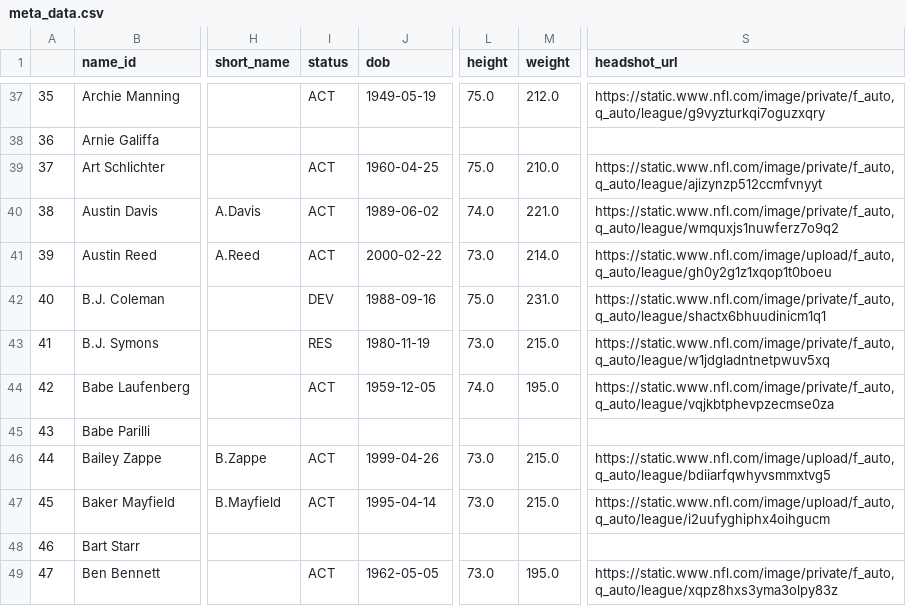
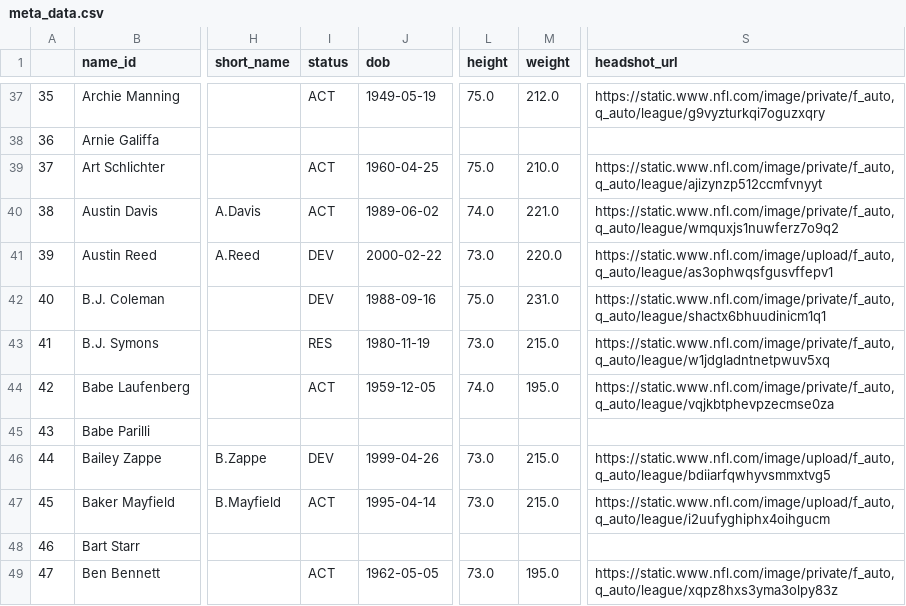
Before and after one commit to greerreNFL/nfeloqb, a CSV file: Other Data/meta_data.csv, drawn as a sheet; only a part is shown, gaps mark what is left out; the diff covers the shown part only; the diff names each change by its address in the sheet, - before the commit and + after, or states it on an @@ line.

```diff
--- a/Other Data/meta_data.csv
+++ b/Other Data/meta_data.csv
-I41 (status): ACT
+I41 (status): DEV
-M41 (weight): 214.0
+M41 (weight): 220.0
-S41 (headshot_url): https://static.www.nfl.com/image/upload/f_auto,q_auto/league/gh0y2g1z1xqop1t0boeu
+S41 (headshot_url): https://static.www.nfl.com/image/upload/f_auto,q_auto/league/as3ophwqsfgusvffepv1
-I46 (status): ACT
+I46 (status): DEV
```
Also changed, not shown: 1 added row, 6 removed rows, 75 edited cells and row numbers in column A elsewhere in this file, Other Data/defensive_adjustments.csv, 2 other files.
